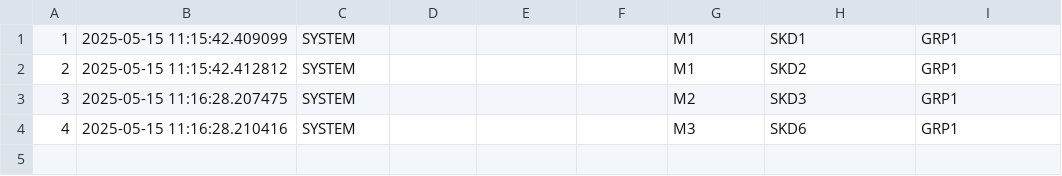
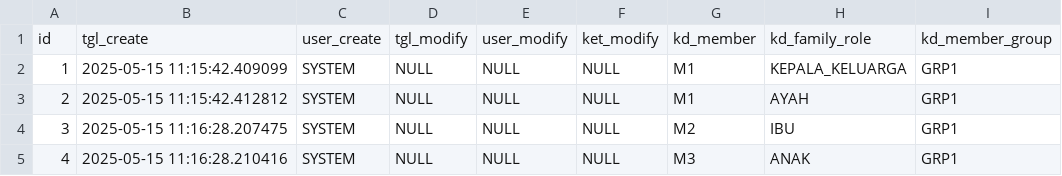
Before and after one commit to romtoni/HappyFamily, a CSV file: Database/DML/ins_tm_member_role.csv, drawn as a sheet.

```diff
--- a/Database/DML/ins_tm_member_role.csv
+++ b/Database/DML/ins_tm_member_role.csv
@@ -1,4 +1,5 @@
-1,2025-05-15 11:15:42.409099,SYSTEM,,,,M1,SKD1,GRP1
-2,2025-05-15 11:15:42.412812,SYSTEM,,,,M1,SKD2,GRP1
-3,2025-05-15 11:16:28.207475,SYSTEM,,,,M2,SKD3,GRP1
-4,2025-05-15 11:16:28.210416,SYSTEM,,,,M3,SKD6,GRP1
+"id","tgl_create","user_create","tgl_modify","user_modify","ket_modify","kd_member","kd_family_role","kd_member_group"
+1,"2025-05-15 11:15:42.409099","SYSTEM",NULL,NULL,NULL,"M1","KEPALA_KELUARGA","GRP1"
+2,"2025-05-15 11:15:42.412812","SYSTEM",NULL,NULL,NULL,"M1","AYAH","GRP1"
+3,"2025-05-15 11:16:28.207475","SYSTEM",NULL,NULL,NULL,"M2","IBU","GRP1"
+4,"2025-05-15 11:16:28.210416","SYSTEM",NULL,NULL,NULL,"M3","ANAK","GRP1"
```
Also changed, not shown: Database/DML/ins_tm_member.csv, Database/DML/ins_tr_lookup.csv, 2 other files.
